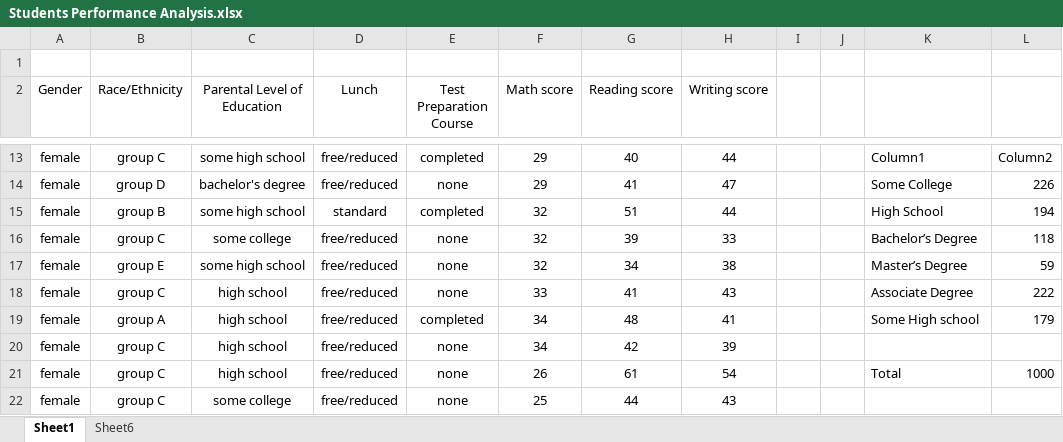
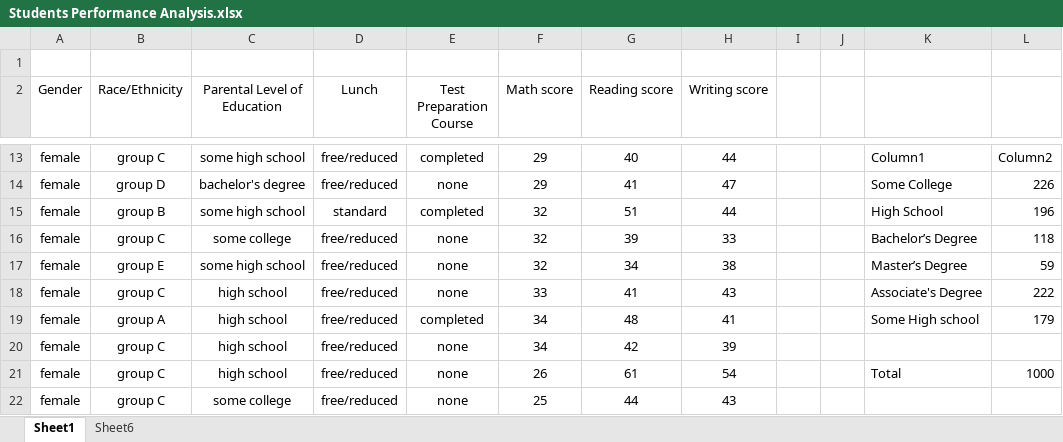
Before and after one commit to aswathysudharsanan02/DSA--COURSEWORK--2026, an Excel workbook: Students Performance Analysis.xlsx, sheet Sheet1, drawn as a sheet; only a part is shown, gaps mark what is left out; values as stored, in another font and other column widths than the file's, no borders; table styles not drawn; the diff names each change by its address in the sheet, - before the commit and + after, or states it on an @@ line.

```diff
--- a/Students Performance Analysis.xlsx (sheet Sheet1)
+++ b/Students Performance Analysis.xlsx (sheet Sheet1)
-L15: 194
+L15: 196
-K18: Associate Degree
+K18: Associate's Degree
```
Also changed, not shown: sheet Sheet6, formulas that keep their value.
